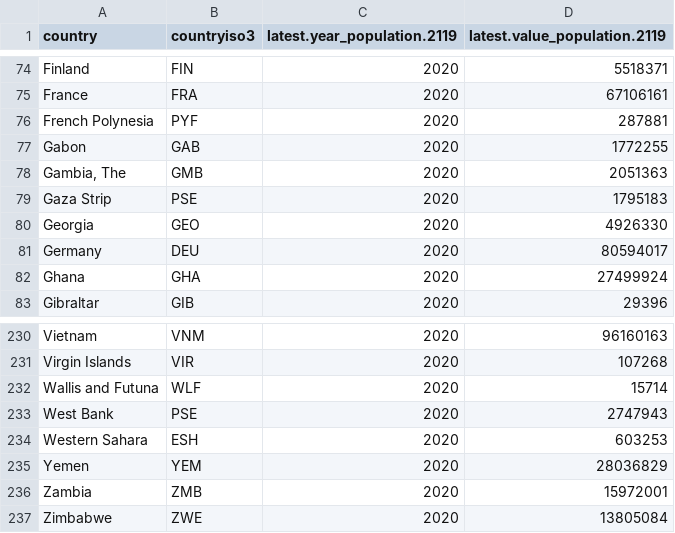
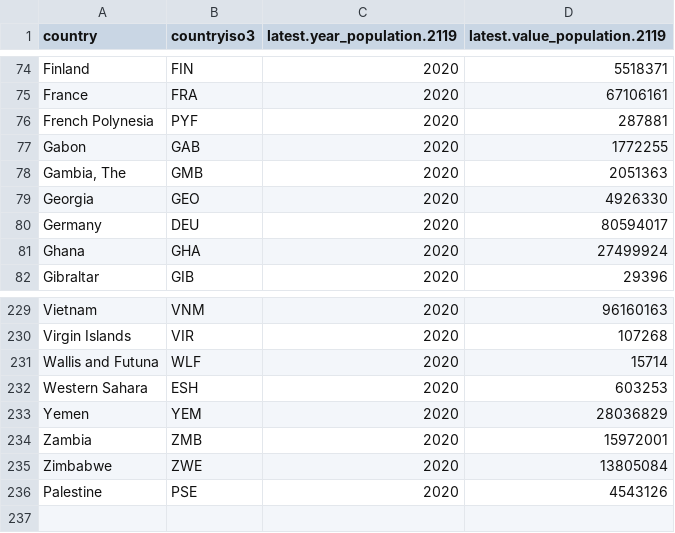
Before and after one commit to cjvanlissa/COVID19_metadata, a CSV file: data/FCTB_POPULATION/recent_fctb_population.csv, drawn as a sheet; only a part is shown, gaps mark what is left out; removed rows and columns are numbered as before the commit, all else as after; the diff names each change by its address in the sheet, - before the commit and + after, or states it on an @@ line.

Commit message:
Fix missing percentage, fix palestine

```diff
--- a/data/FCTB_POPULATION/recent_fctb_population.csv
+++ b/data/FCTB_POPULATION/recent_fctb_population.csv
-row 79: Gaza Strip | PSE | 2020 | 1795183
-row 233: West Bank | PSE | 2020 | 2747943
+row 236: Palestine | PSE | 2020 | 4543126
```
Also changed, not shown: 1 other file.
